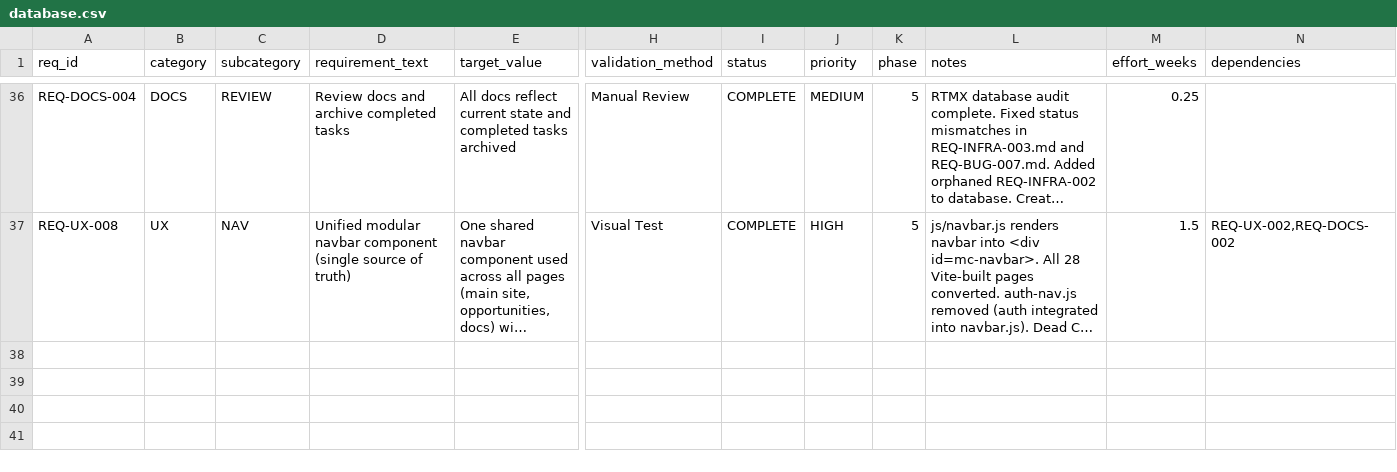
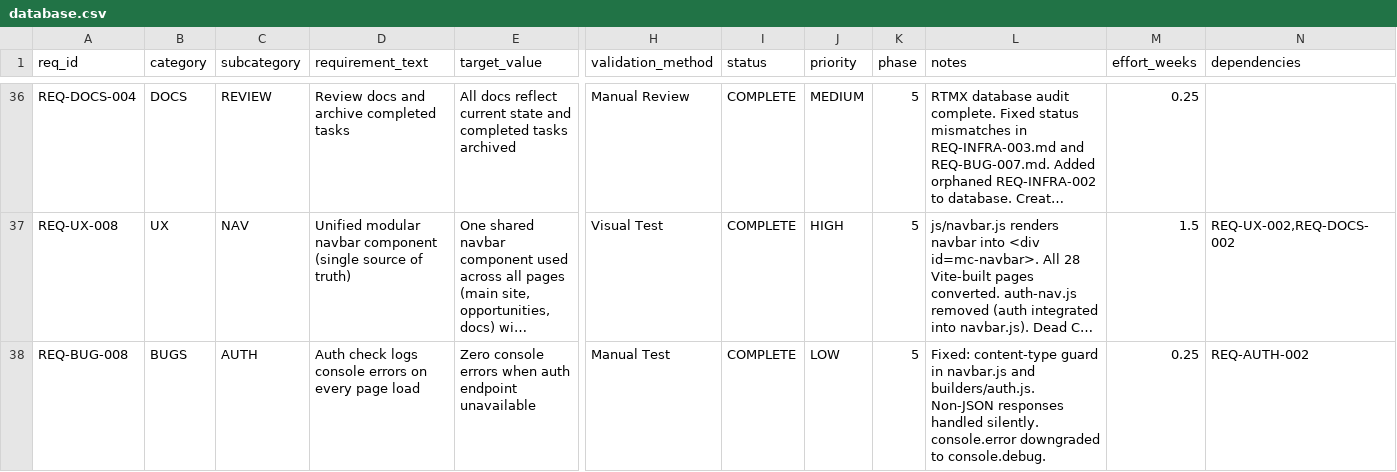
Before and after one commit to m4ndolore/mc_site, a CSV file: .rtmx/database.csv, drawn as a sheet; only a part is shown, gaps mark what is left out; long unchanged cells end in …; rows hold the shown columns only; the diff names each change by its address in the sheet, - before the commit and + after, or states it on an @@ line.

```diff
--- a/.rtmx/database.csv
+++ b/.rtmx/database.csv
+row 38: REQ-BUG-008 | BUGS | AUTH | Auth check logs console errors on every page load | Zero console errors when auth endpoint unavailable | Manual Test | COMPLETE | LOW | 5 | Fixed: content-type guard in navbar.js and builders/auth.js. Non-JSON responses handled silently. console.error downgraded to console.debug. | 0.25 | REQ-AUTH-002
```
Also changed, not shown: 4 other files.
